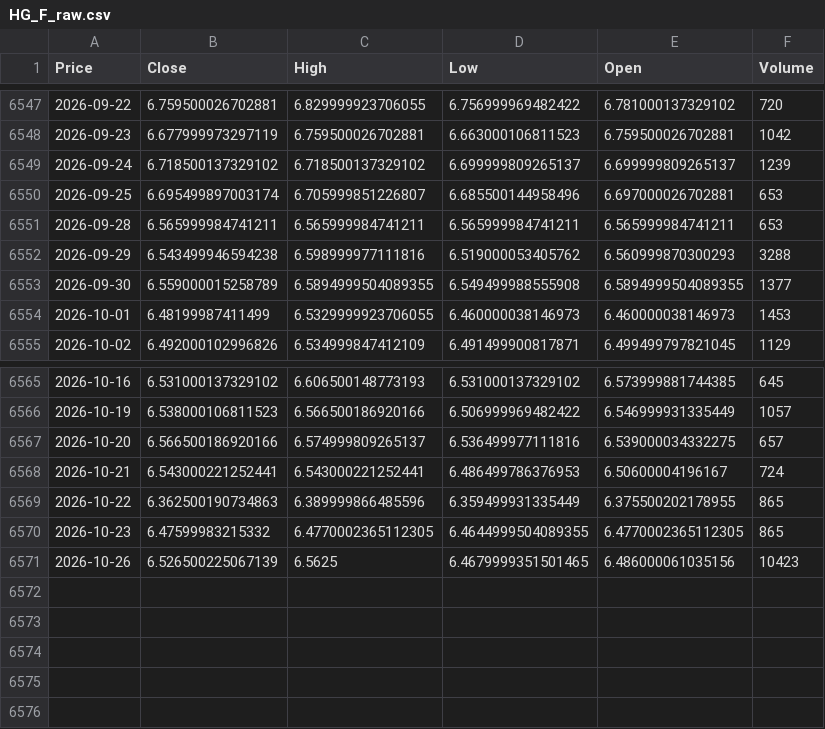
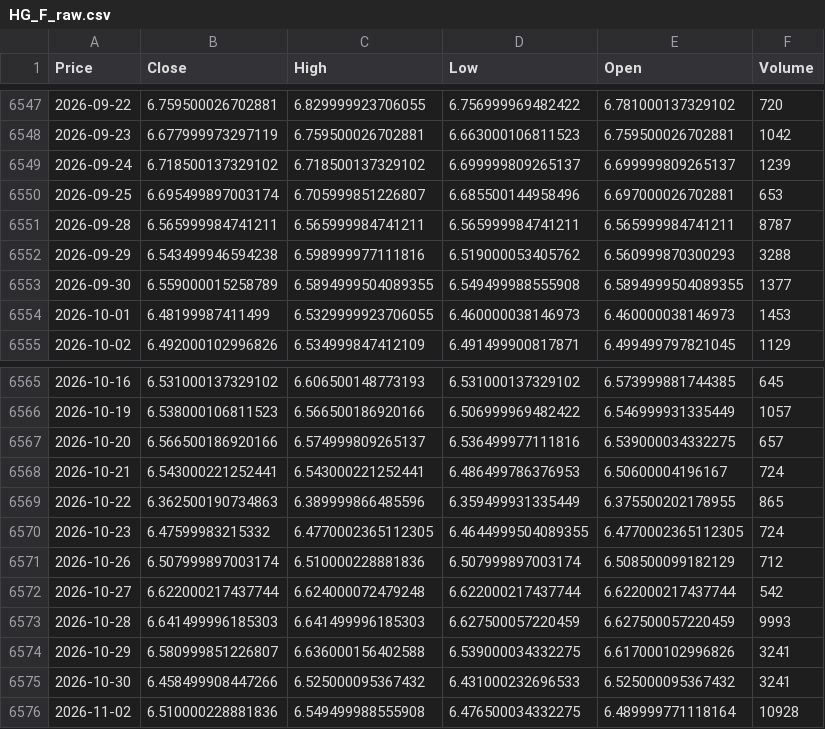
Before and after one commit to 03musab/Deepstream, a CSV file: data/HG_F_raw.csv, drawn as a sheet; only a part is shown, gaps mark what is left out; the diff names each change by its address in the sheet, - before the commit and + after, or states it on an @@ line.

```diff
--- a/data/HG_F_raw.csv
+++ b/data/HG_F_raw.csv
-F6551 (Volume): 653
+F6551 (Volume): 8787
-F6570 (Volume): 865
+F6570 (Volume): 724
-B6571 (Close): 6.526500225067139
+B6571 (Close): 6.507999897003174
-C6571 (High): 6.5625
+C6571 (High): 6.510000228881836
-D6571 (Low): 6.4679999351501465
+D6571 (Low): 6.507999897003174
-E6571 (Open): 6.486000061035156
+E6571 (Open): 6.508500099182129
-F6571 (Volume): 10423
+F6571 (Volume): 712
+row 6572: 2026-10-27 | 6.622000217437744 | 6.624000072479248 | 6.622000217437744 | 6.622000217437744 | 542
+row 6573: 2026-10-28 | 6.641499996185303 | 6.641499996185303 | 6.627500057220459 | 6.627500057220459 | 9993
+row 6574: 2026-10-29 | 6.580999851226807 | 6.636000156402588 | 6.539000034332275 | 6.617000102996826 | 3241
+row 6575: 2026-10-30 | 6.458499908447266 | 6.525000095367432 | 6.431000232696533 | 6.525000095367432 | 3241
+row 6576: 2026-11-02 | 6.510000228881836 | 6.549499988555908 | 6.476500034332275 | 6.489999771118164 | 10928
```
Also changed, not shown: data/CL_F_processed.csv, data/CL_F_raw.csv, 12 other files.
